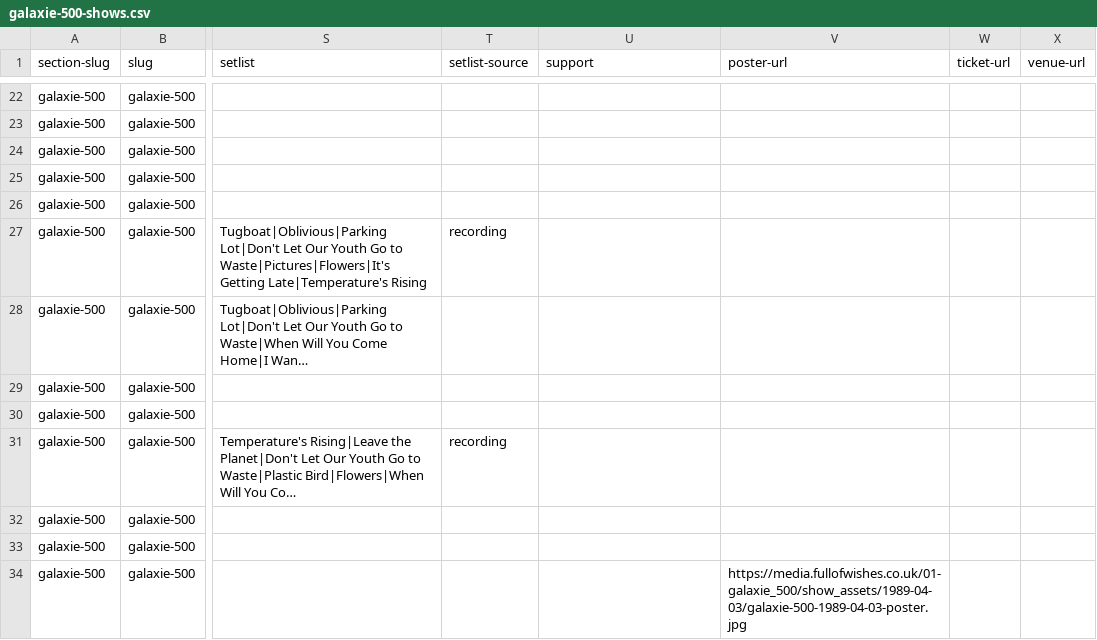
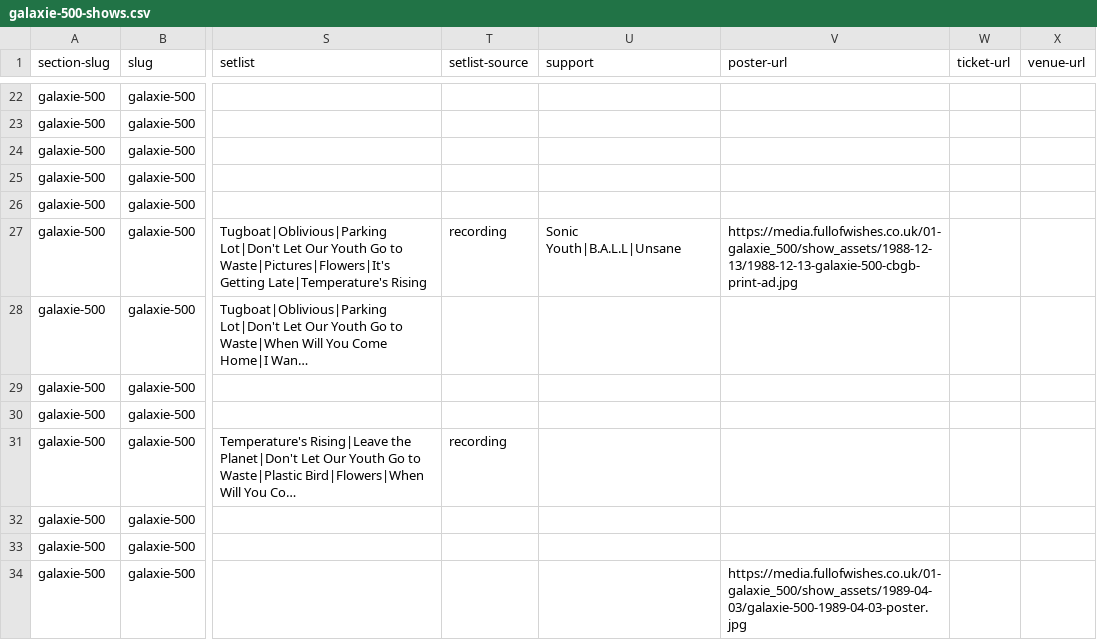
Before and after one commit to grange85/ahfow-database, a CSV file: _data/gigography/galaxie-500-shows.csv, drawn as a sheet; only a part is shown, gaps mark what is left out; long unchanged cells end in …; the diff names each change by its address in the sheet, - before the commit and + after, or states it on an @@ line.

Commit message:
Update 1 file(s): galaxie-500-shows.csv

```diff
--- a/_data/gigography/galaxie-500-shows.csv
+++ b/_data/gigography/galaxie-500-shows.csv
-U27 (support): (empty)
+U27 (support): Sonic Youth|B.A.L.L|Unsane
-V27 (poster-url): (empty)
+V27 (poster-url): https://media.fullofwishes.co.uk/01-galaxie_500/show_assets/1988-12-13/1988-12-13-galaxie-500-cbgb-print-ad.jpg
```
